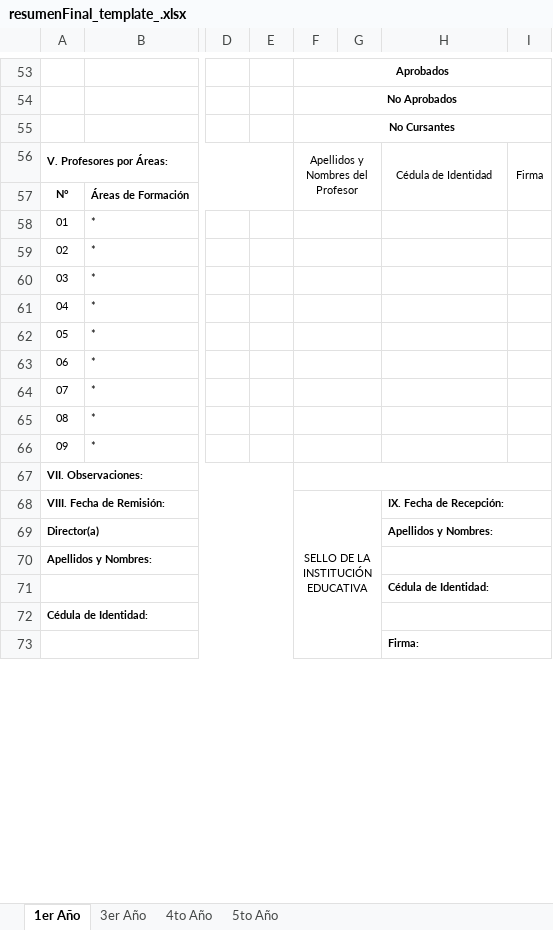
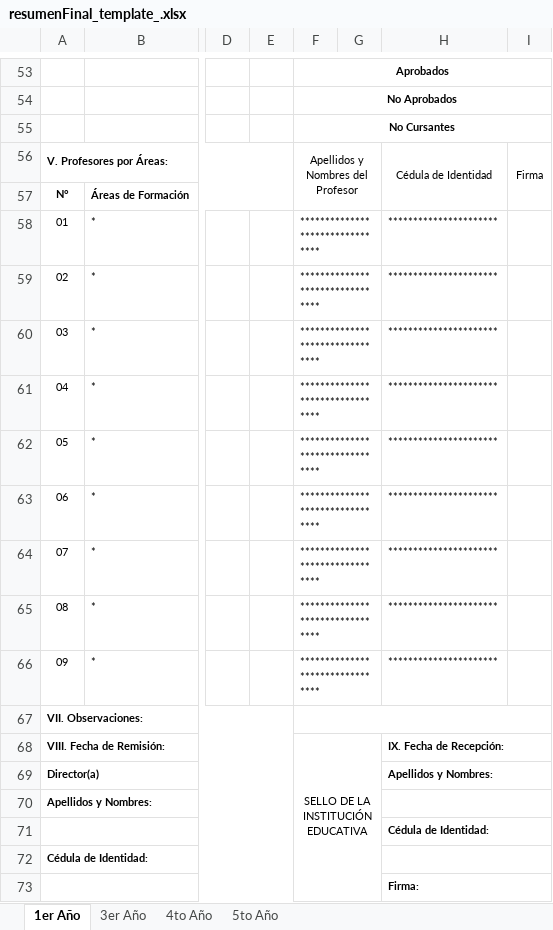
Before and after one commit to Javier-WH/BatallaP, an Excel workbook: backend/templates/resumenFinal_template_.xlsx, sheet 1er Año, drawn as a sheet; only a part is shown, gaps mark what is left out; values as stored, in another font and other column widths than the file's, no borders; charts and pictures not drawn; the diff names each change by its address in the sheet, - before the commit and + after, or states it on an @@ line.

```diff
--- a/backend/templates/resumenFinal_template_.xlsx (sheet 1er Año)
+++ b/backend/templates/resumenFinal_template_.xlsx (sheet 1er Año)
-F58:F66: (empty)
+F58:F66: ********************************
-H58:H66: (empty)
+H58:H66: **********************
```
Also changed, not shown: backend/templates/resumenFinal_template_ - Copy.xlsx, 1 other file.
